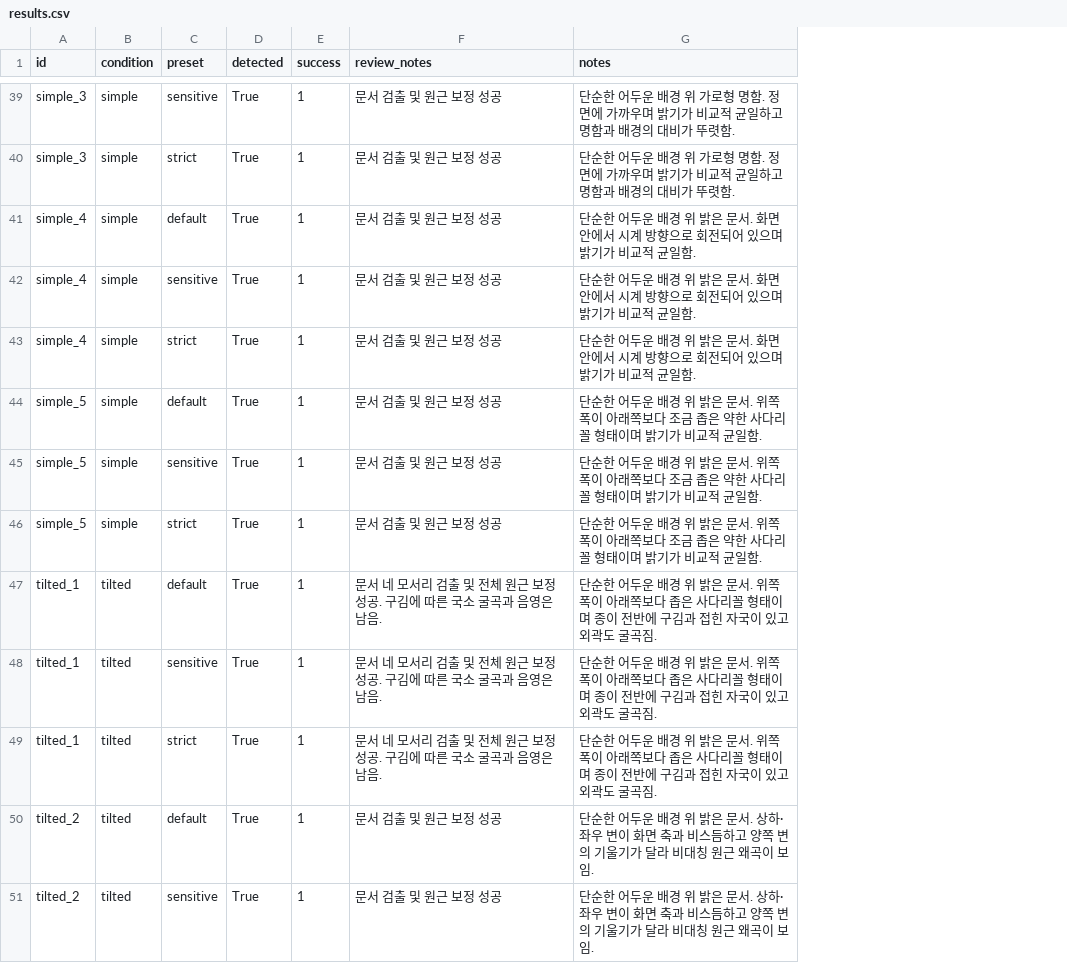
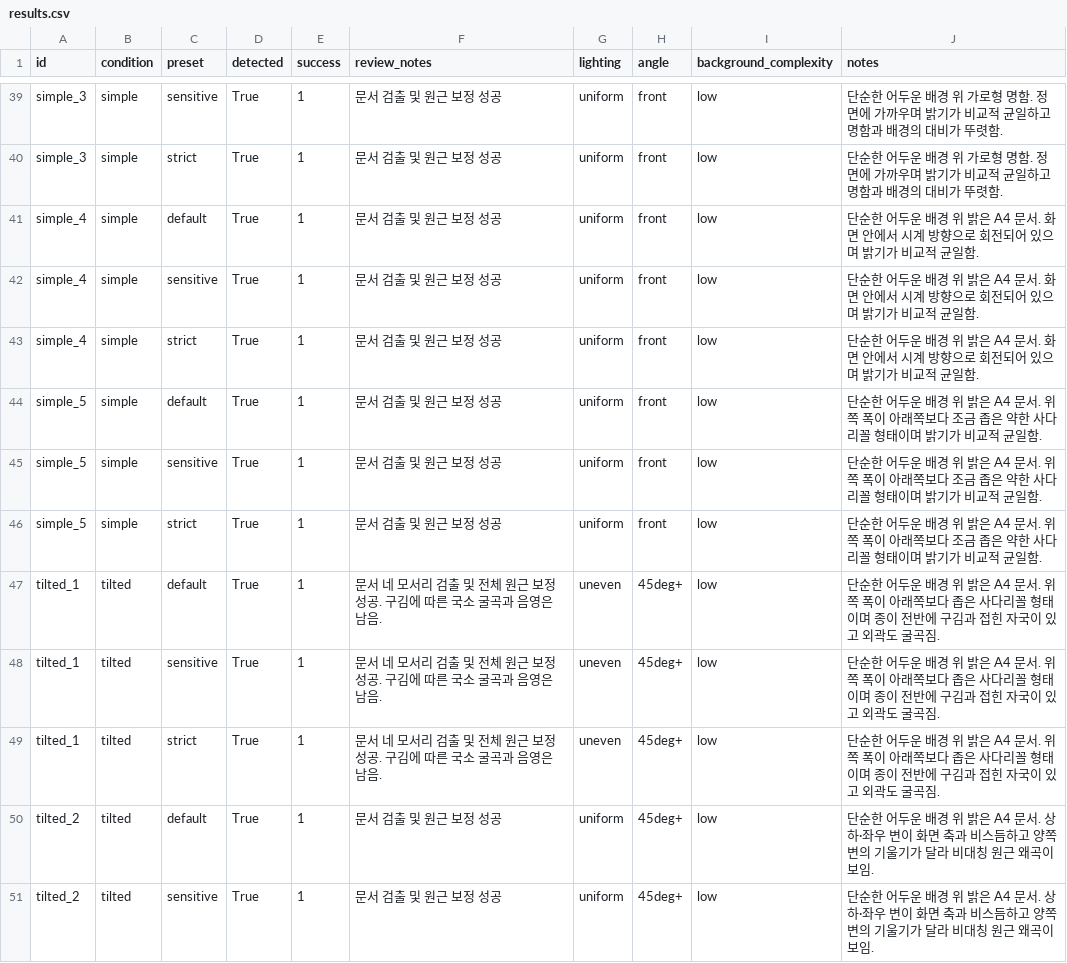
Before and after one commit to shannonlee-dev/document-digitization-pipeline, a CSV file: outputs/evaluation/results.csv, drawn as a sheet; only a part is shown, gaps mark what is left out; addresses are those after the commit; the diff covers the shown part only; the diff names each change by its address in the sheet, - before the commit and + after, or states it on an @@ line.

```diff
--- a/outputs/evaluation/results.csv
+++ b/outputs/evaluation/results.csv
+column G (lighting), rows 39-51: uniform | uniform | uniform | uniform | uniform | uniform | uniform | uniform | uneven | uneven | uneven | uniform | uniform
+column H (angle), rows 39-51: front | front | front | front | front | front | front | front | 45deg+ | 45deg+ | 45deg+ | 45deg+ | 45deg+
+column I (background_complexity), rows 39-51: all low
-J41:J43 (notes): …밝은 문서. 화…
+J41:J43 (notes): …밝은 A4 문서. 화…
-J44:J46 (notes): …밝은 문서. 위…
+J44:J46 (notes): …밝은 A4 문서. 위…
-J47:J49 (notes): …밝은 문서. 위…
+J47:J49 (notes): …밝은 A4 문서. 위…
-J50:J51 (notes): …밝은 문서. 상…
+J50:J51 (notes): …밝은 A4 문서. 상…
```
Also changed, not shown: 19 edited cells elsewhere in this file, 4 other files.
